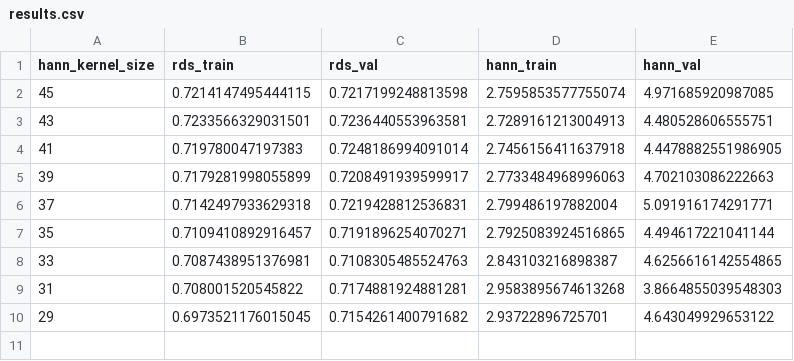
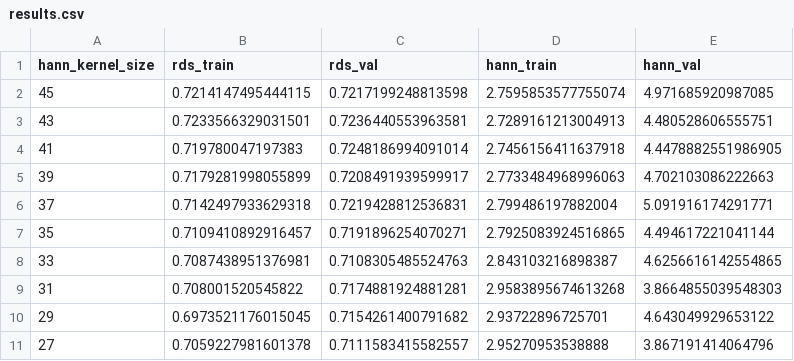
Before and after one commit to spagnoloG/uav-localization-2023, a CSV file: utils/res/results.csv, drawn as a sheet.

Commit message:
Add hanning kernel of size 27 to the results

```diff
--- a/utils/res/results.csv
+++ b/utils/res/results.csv
@@ -10 +10,2 @@ hann_kernel_size, rds_train, rds_val, hann_train, hann_val
 29, 0.6973521176015045, 0.7154261400791682,  2.93722896725701, 4.643049929653122
+27, 0.7059227981601378, 0.7111583415582557, 2.95270953538888, 3.867191414064796
```
Also changed, not shown: 5 other files.
